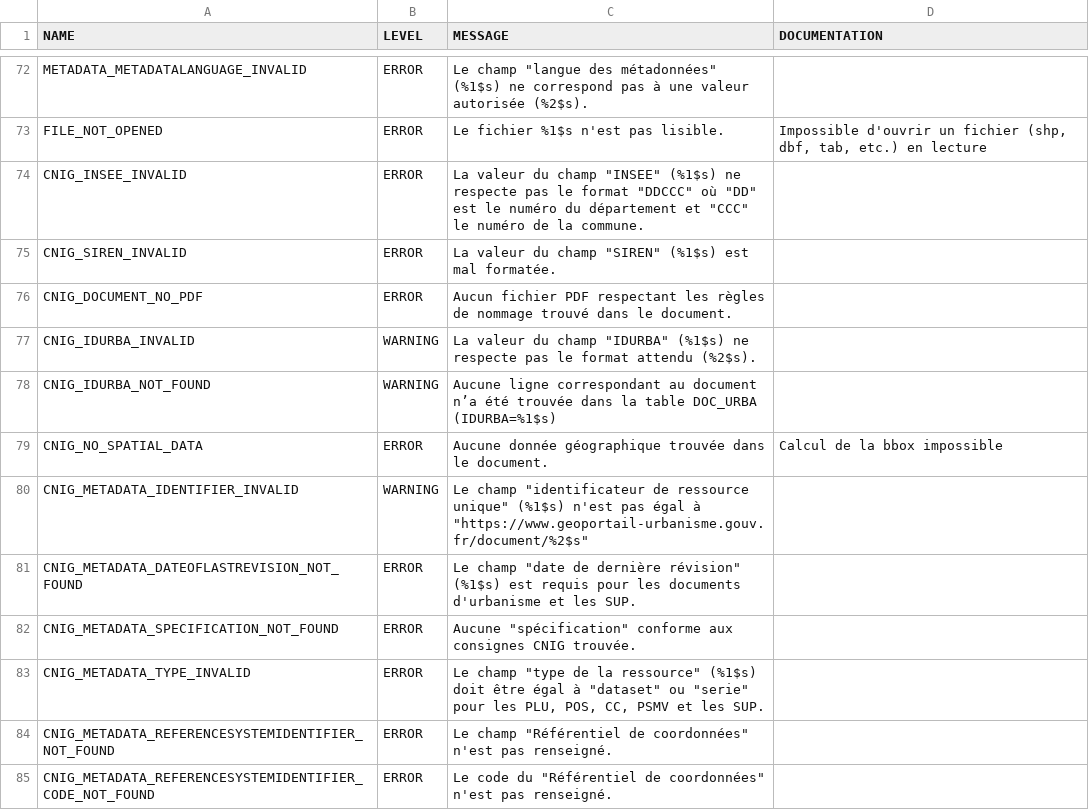
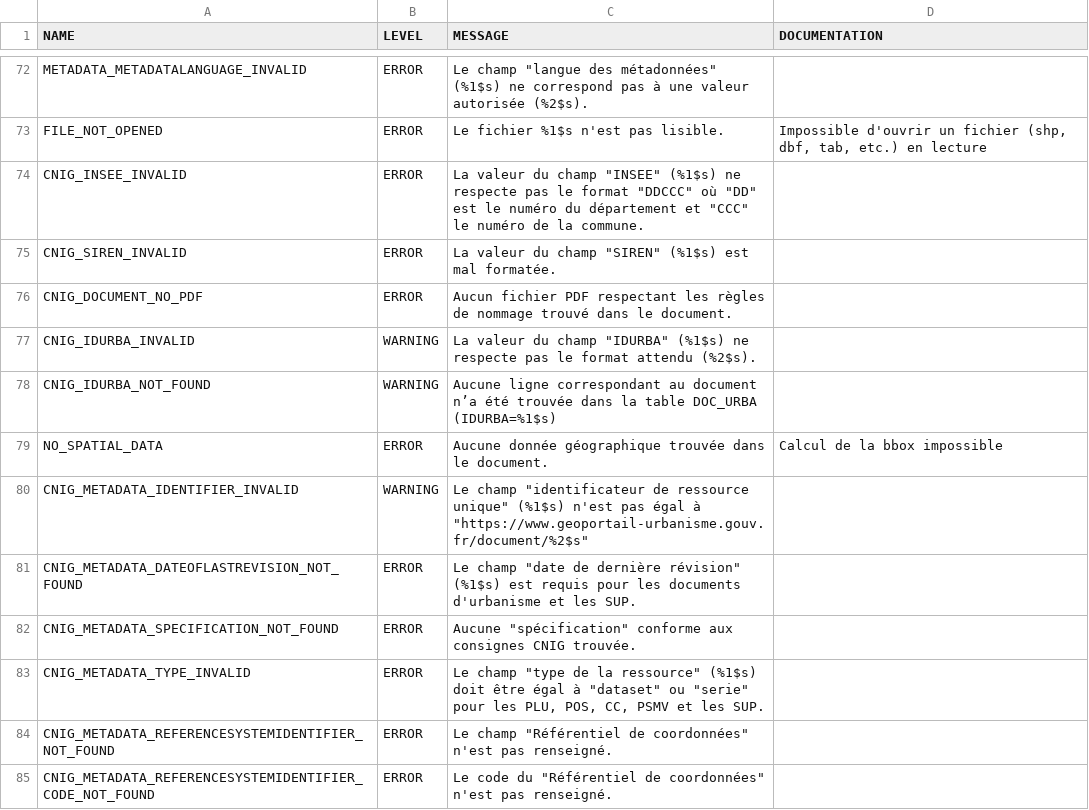
Before and after one commit to IGNF/validator, a CSV file: validator-core/src/main/resources/validator-error-configuration.csv, drawn as a sheet; only a part is shown, gaps mark what is left out.

Commit message:
Move fr.ign.validator.cnig.info to fr.ign.validator.info in validator-core (refs #33)

```diff
--- a/validator-core/src/main/resources/validator-error-configuration.csv
+++ b/validator-core/src/main/resources/validator-error-configuration.csv
@@ -78,3 +78,3 @@ CNIG_IDURBA_INVALID,WARNING,"La valeur du champ ""IDURBA"" (%1$s) ne respecte pa
 CNIG_IDURBA_NOT_FOUND,WARNING,Aucune ligne correspondant au document n’a été trouvée dans la table DOC_URBA (IDURBA=%1$s),
-CNIG_NO_SPATIAL_DATA,ERROR,Aucune donnée géographique trouvée dans le document.,Calcul de la bbox impossible
+NO_SPATIAL_DATA,ERROR,Aucune donnée géographique trouvée dans le document.,Calcul de la bbox impossible
 CNIG_METADATA_IDENTIFIER_INVALID,WARNING,"Le champ ""identificateur de ressource unique"" (%1$s) n'est pas égal à ""https://www.geoportail-urbanisme.gouv.fr/document/%2$s""",
```
Also changed, not shown: 12 other files.
